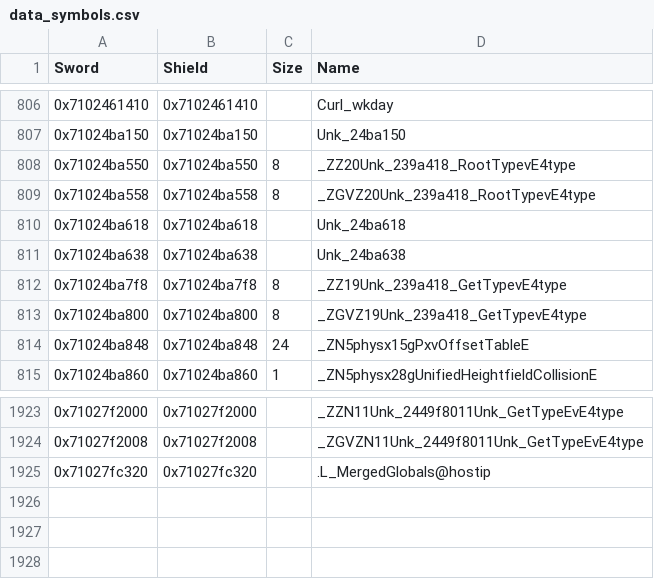
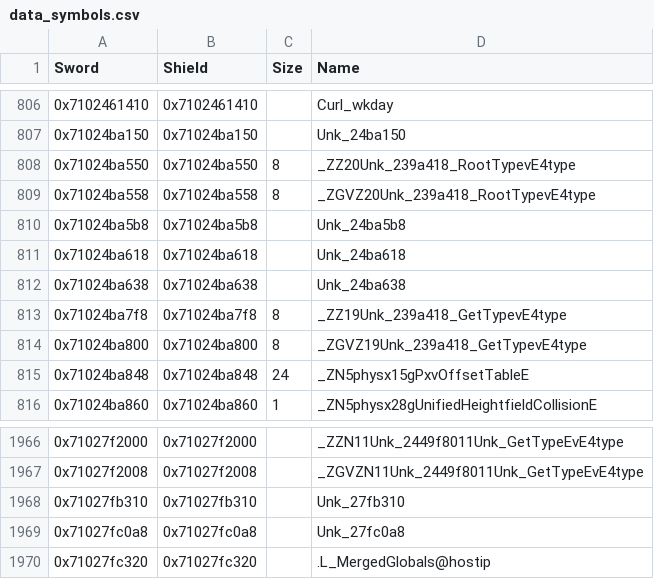
Before and after one commit to gccody/pokemon-sw-sh-decomp, a CSV file: data/data_symbols.csv, drawn as a sheet; only a part is shown, gaps mark what is left out; the diff covers the shown part only; the diff names each change by its address in the sheet, - before the commit and + after, or states it on an @@ line.

```diff
--- a/data/data_symbols.csv
+++ b/data/data_symbols.csv
+row 810: 0x71024ba5b8 | 0x71024ba5b8 |  | Unk_24ba5b8
+row 1968: 0x71027fb310 | 0x71027fb310 |  | Unk_27fb310
+row 1969: 0x71027fc0a8 | 0x71027fc0a8 |  | Unk_27fc0a8
```
Also changed, not shown: 42 added rows elsewhere in this file, 14 other files.
